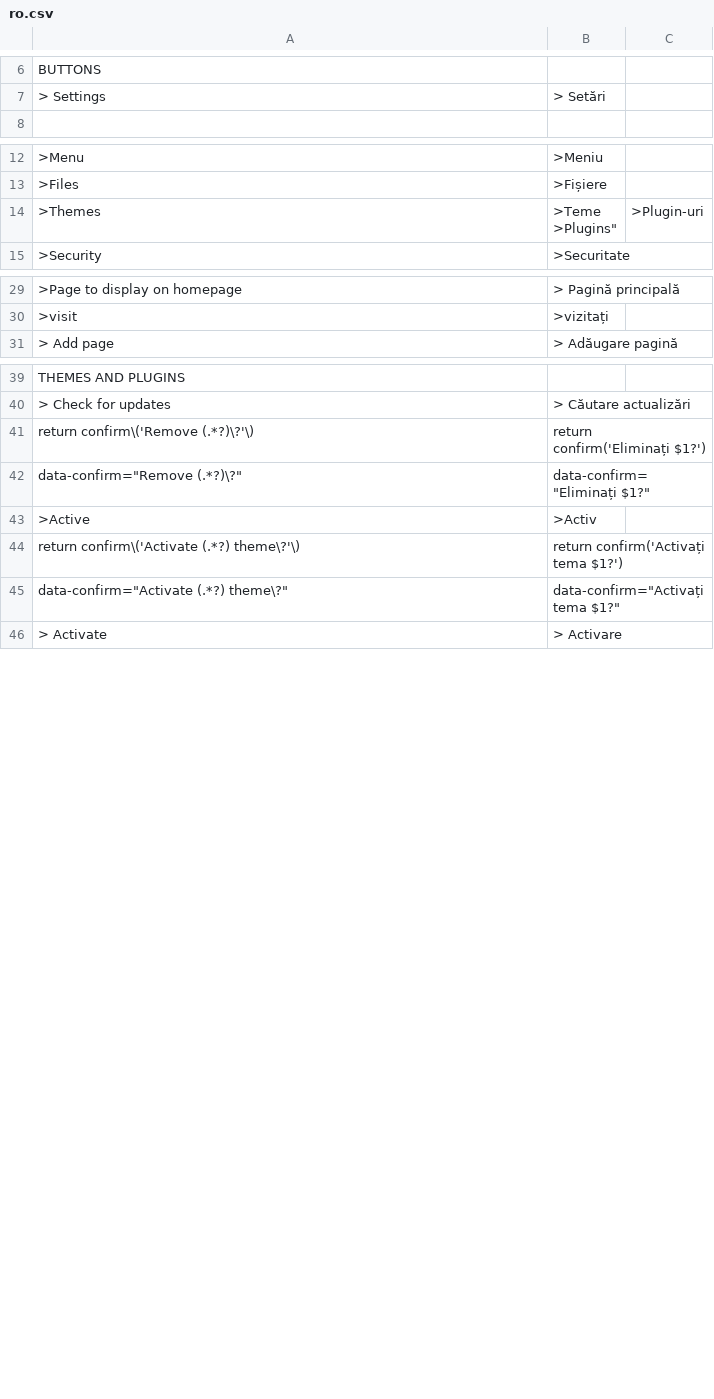
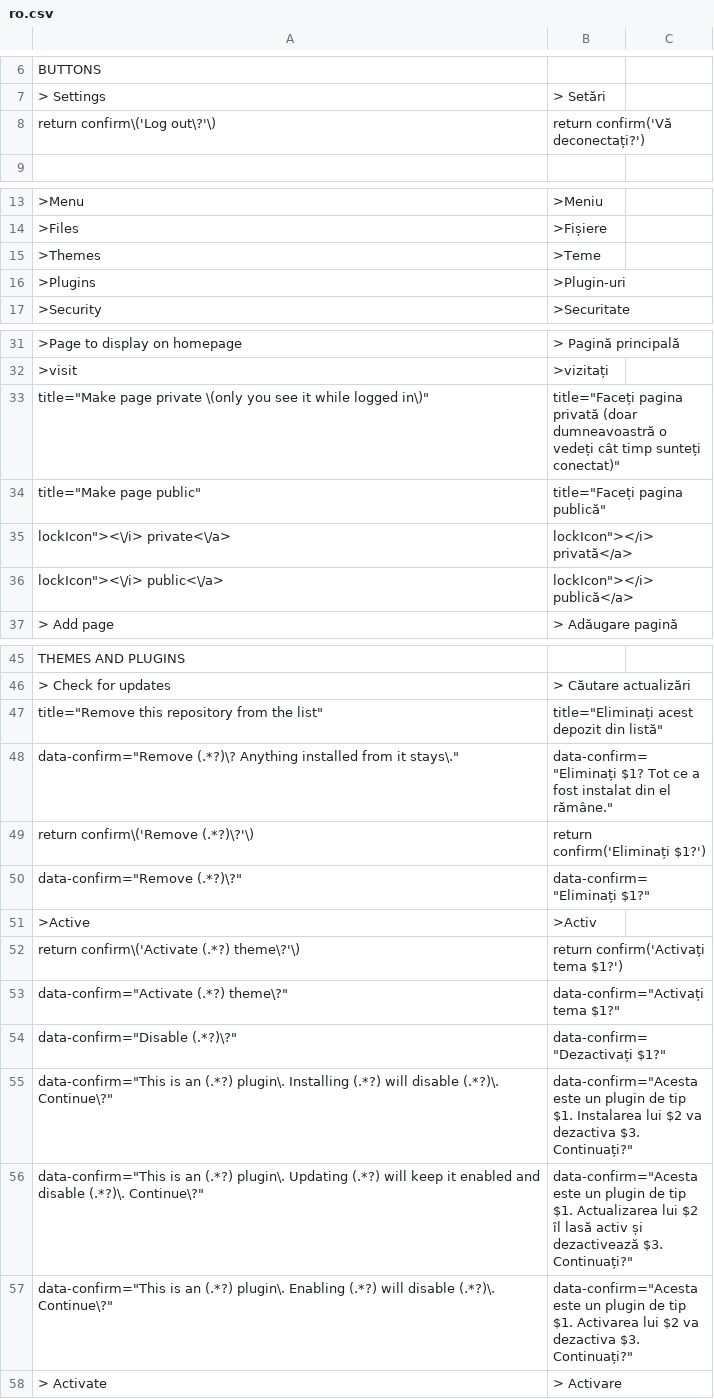
Before and after one commit to robiso/translation-romanian, a CSV file: ro.csv, drawn as a sheet; only a part is shown, gaps mark what is left out; addresses are those after the commit; ↵ is a line break in a cell; the diff covers the shown part only; the diff names each change by its address in the sheet, - before the commit and + after, or states it on an @@ line.

Commit message:
translation-romanian 3.0.5: 3.7.0 rows complete (Disable and group confirms, private pages, repository removal); model draft, review welcome
Rows added (13), left-hand sides in the translation-german pattern so they match
the same admin HTML on WonderCMS 3.1.4 to 3.7.0:
- Log out confirm (return confirm shape, every core that has it)
- menu row title "Make page private (only you see it while logged in)" (3.7.0)
- menu row title "Make page public" (3.7.0)
- menu row label "private" (3.7.0)
- menu row label "public" (3.7.0)
- title "Remove this repository from the list" (3.7.0)
- repository remove confirm "Remove <url>? Anything installed from it stays." (3.7.0; placed above the generic Remove rows)
- plugin Disable confirm (data-confirm since 3.6.0)
- exclusive-group confirm on Install (data-confirm since 3.6.0)
- exclusive-group confirm on Update (data-confirm since 3.6.0)
- exclusive-group confirm on Enable (data-confirm since 3.6.0)
- custom module Add warning confirm (return confirm shape)
- force HTTPS confirm (return confirm shape)

Rows fixed (1):
- >Themes row: missing closing quote added

MODEL DRAFT: the new wording was written by an AI model (Claude Opus 5.5)
without a native-speaker review. Corrections from speakers are welcome as
issues or pull requests. Rows that were already correct are unchanged.

Tested before the push: the CSV through the plugin's own str_getcsv call on
PHP 8.5 (every row two fields, no deprecation), every produced onclick
compiles under node, and the plugin installed on stock 3.1.4, 3.6.0 and the
3.7.0 branch head with a second theme and a test file: the admin page
reaches </html> with no PHP warning, and the delete-page, file-delete,
Remove and Activate confirms render translated (onclick on 3.6.0 and older,
data-confirm on 3.7.0).

Version 3.0.4 to 3.0.5 (wcms-modules.json and version).

```diff
--- a/ro.csv
+++ b/ro.csv
+row 8: return confirm\('Log out\?'\) | return confirm('Vă deconectați?')
-B15: >Teme ↵ >Plugins"
+B15: >Teme
-C15: >Plugin-uri
+C15: (empty)
+row 16: >Plugins | >Plugin-uri
+row 33: title="Make page private \(only you see it while logged in\)" | title="Faceți pagina privată (doar dumneavoastră o vedeți cât timp sunteți conectat)"
+row 34: title="Make page public" | title="Faceți pagina publică"
+row 35: lockIcon"><\/i> private<\/a> | lockIcon"></i> privată</a>
+row 36: lockIcon"><\/i> public<\/a> | lockIcon"></i> publică</a>
+row 47: title="Remove this repository from the list" | title="Eliminați acest depozit din listă"
+row 48: data-confirm="Remove (.*?)\? Anything installed from it stays\." | data-confirm="Eliminați $1? Tot ce a fost instalat din el rămâne."
+row 54: data-confirm="Disable (.*?)\?" | data-confirm="Dezactivați $1?"
+row 55: data-confirm="This is an (.*?) plugin\. Installing (.*?) will disable (.*?)\. Continue\?" | data-confirm="Acesta este un plugin de tip $1. Instalarea lui $2 va dezactiva $3. Continuați?"
+row 56: data-confirm="This is an (.*?) plugin\. Updating (.*?) will keep it enabled and disable (.*?)\. Continue\?" | data-confirm="Acesta este un plugin de tip $1. Actualizarea lui $2 îl lasă activ și dezactivează $3. Continuați?"
+row 57: data-confirm="This is an (.*?) plugin\. Enabling (.*?) will disable (.*?)\. Continue\?" | data-confirm="Acesta este un plugin de tip $1. Activarea lui $2 va dezactiva $3. Continuați?"
```
Also changed, not shown: 2 added rows elsewhere in this file, 2 other files.
